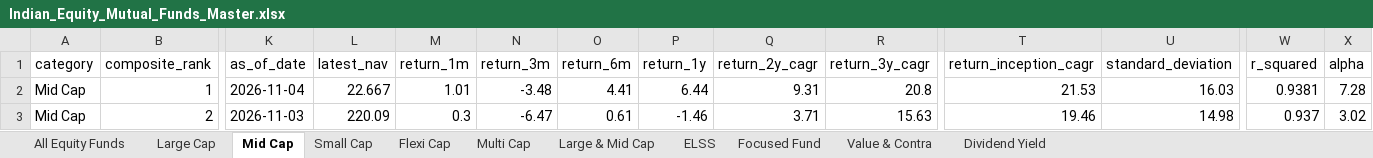
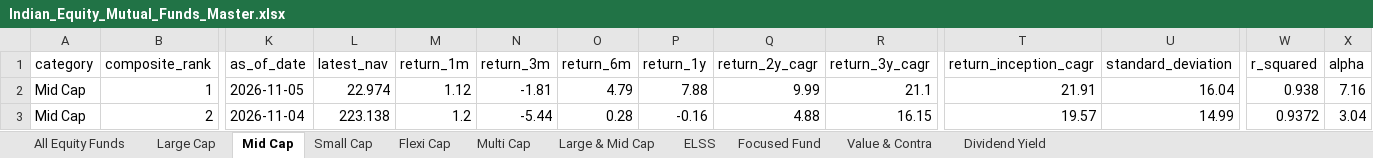
Before and after one commit to itswarlord/MutualFundResearch, an Excel workbook: data/Indian_Equity_Mutual_Funds_Master.xlsx, sheet Mid Cap, drawn as a sheet; only a part is shown, gaps mark what is left out; values as stored, in another font and other column widths than the file's, no borders; the diff covers the shown part only; the diff names each change by its address in the sheet, - before the commit and + after, or states it on an @@ line.

```diff
--- a/data/Indian_Equity_Mutual_Funds_Master.xlsx (sheet Mid Cap)
+++ b/data/Indian_Equity_Mutual_Funds_Master.xlsx (sheet Mid Cap)
-K2 (as_of_date): 2026-11-04
+K2 (as_of_date): 2026-11-05
-L2 (latest_nav): 22.667
+L2 (latest_nav): 22.974
-M2 (return_1m): 1.01
+M2 (return_1m): 1.12
-N2 (return_3m): -3.48
+N2 (return_3m): -1.81
-O2 (return_6m): 4.41
+O2 (return_6m): 4.79
-P2 (return_1y): 6.44
+P2 (return_1y): 7.88
-Q2 (return_2y_cagr): 9.31
+Q2 (return_2y_cagr): 9.99
-R2 (return_3y_cagr): 20.8
+R2 (return_3y_cagr): 21.1
-T2 (return_inception_cagr): 21.53
+T2 (return_inception_cagr): 21.91
-U2 (standard_deviation): 16.03
+U2 (standard_deviation): 16.04
-W2 (r_squared): 0.9381
+W2 (r_squared): 0.938
-X2 (alpha): 7.28
+X2 (alpha): 7.16
-K3 (as_of_date): 2026-11-03
+K3 (as_of_date): 2026-11-04
-L3 (latest_nav): 220.09
+L3 (latest_nav): 223.138
-M3 (return_1m): 0.3
+M3 (return_1m): 1.2
-N3 (return_3m): -6.47
+N3 (return_3m): -5.44
-O3 (return_6m): 0.61
+O3 (return_6m): 0.28
-P3 (return_1y): -1.46
+P3 (return_1y): -0.16
-Q3 (return_2y_cagr): 3.71
+Q3 (return_2y_cagr): 4.88
-R3 (return_3y_cagr): 15.63
+R3 (return_3y_cagr): 16.15
-T3 (return_inception_cagr): 19.46
+T3 (return_inception_cagr): 19.57
-U3 (standard_deviation): 14.98
+U3 (standard_deviation): 14.99
-W3 (r_squared): 0.937
+W3 (r_squared): 0.9372
-X3 (alpha): 3.02
+X3 (alpha): 3.04
```
Also changed, not shown: 1 added row, 1 removed row and 644 edited cells elsewhere in this sheet, sheet All Equity Funds, sheet Value & Contra, sheet Small Cap, sheet Flexi Cap, sheet ELSS, sheet Focused Fund, 4 more sheets, web/data/Indian_Equity_Mutual_Funds_Master.xlsx, 23 other files.
